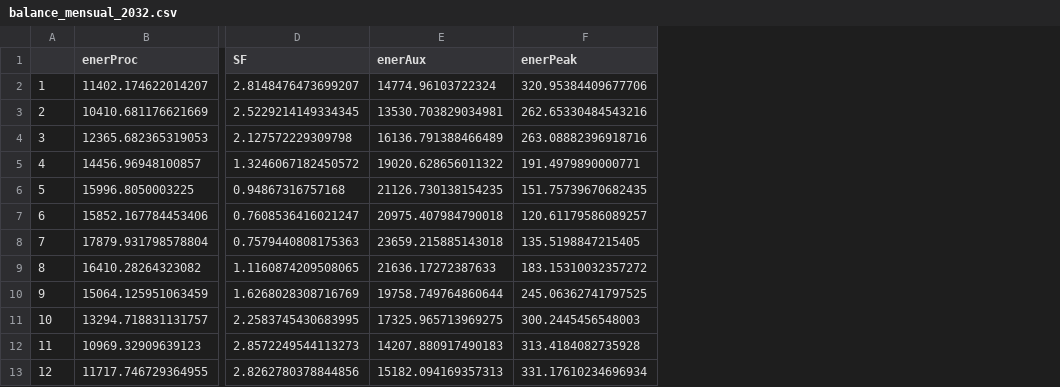
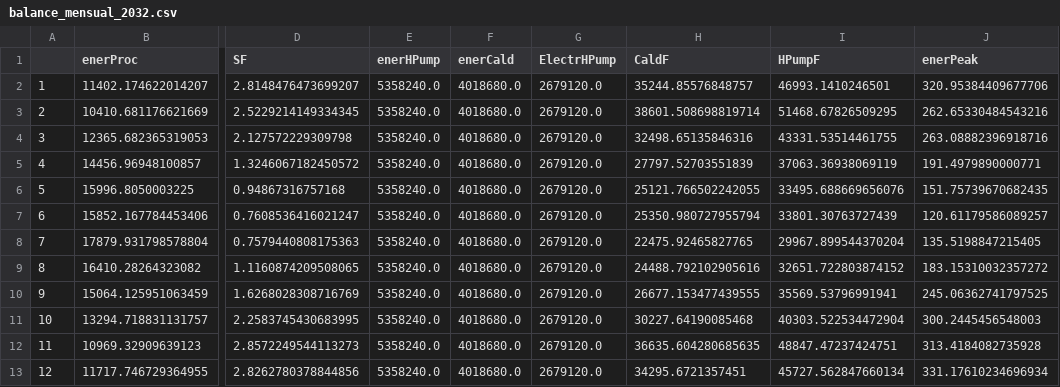
Before and after one commit to thenergy/sun4heat, a CSV file: visualizaciones/swh_bhp_calc/resultados/balances_mensuales_año/balance_mensual_2032.csv, drawn as a sheet; only a part is shown, gaps mark what is left out; removed rows and columns are numbered as before the commit, all else as after; the diff names each change by its address in the sheet, - before the commit and + after, or states it on an @@ line.

```diff
--- a/visualizaciones/swh_bhp_calc/resultados/balances_mensuales_año/balance_mensual_2032.csv
+++ b/visualizaciones/swh_bhp_calc/resultados/balances_mensuales_año/balance_mensual_2032.csv
-column E (enerAux), rows 2-13: 14774.96103722324 | 13530.703829034981 | 16136.791388466489 | 19020.628656011322 | 21126.730138154235 | 20975.407984790018 | 23659.215885143018 | 21636.17272387633 | 19758.749764860644 | 17325.965713969275 | 14207.880917490183 | 15182.094169357313
+column E (enerHPump), rows 2-13: all 5358240.0
+column F (enerCald), rows 2-13: all 4018680.0
+column G (ElectrHPump), rows 2-13: all 2679120.0
+column H (CaldF), rows 2-13: 35244.85576848757 | 38601.508698819714 | 32498.65135846316 | 27797.52703551839 | 25121.766502242055 | 25350.980727955794 | 22475.92465827765 | 24488.792102905616 | 26677.153477439555 | 30227.64190085468 | 36635.604280685635 | 34295.6721357451
+column I (HPumpF), rows 2-13: 46993.1410246501 | 51468.67826509295 | 43331.53514461755 | 37063.36938069119 | 33495.688669656076 | 33801.30763727439 | 29967.899544370204 | 32651.722803874152 | 35569.53796991941 | 40303.522534472904 | 48847.47237424751 | 45727.562847660134
```
Also changed, not shown: visualizaciones/swh_bhp_calc/resultados/balance_anual.csv, visualizaciones/swh_bhp_calc/resultados/balances_mensuales_año/balance_mensual_2024.csv, 6 other files.
